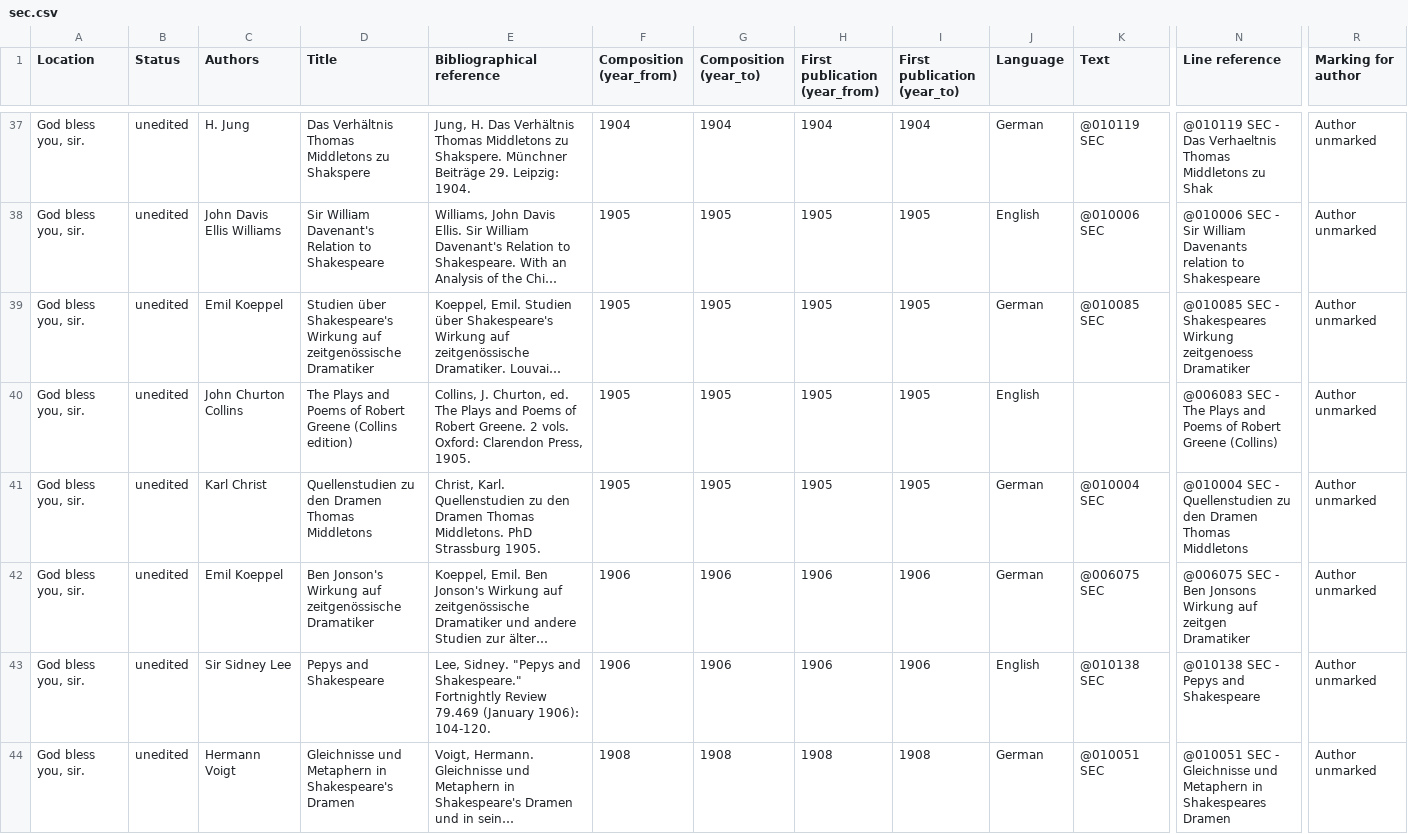
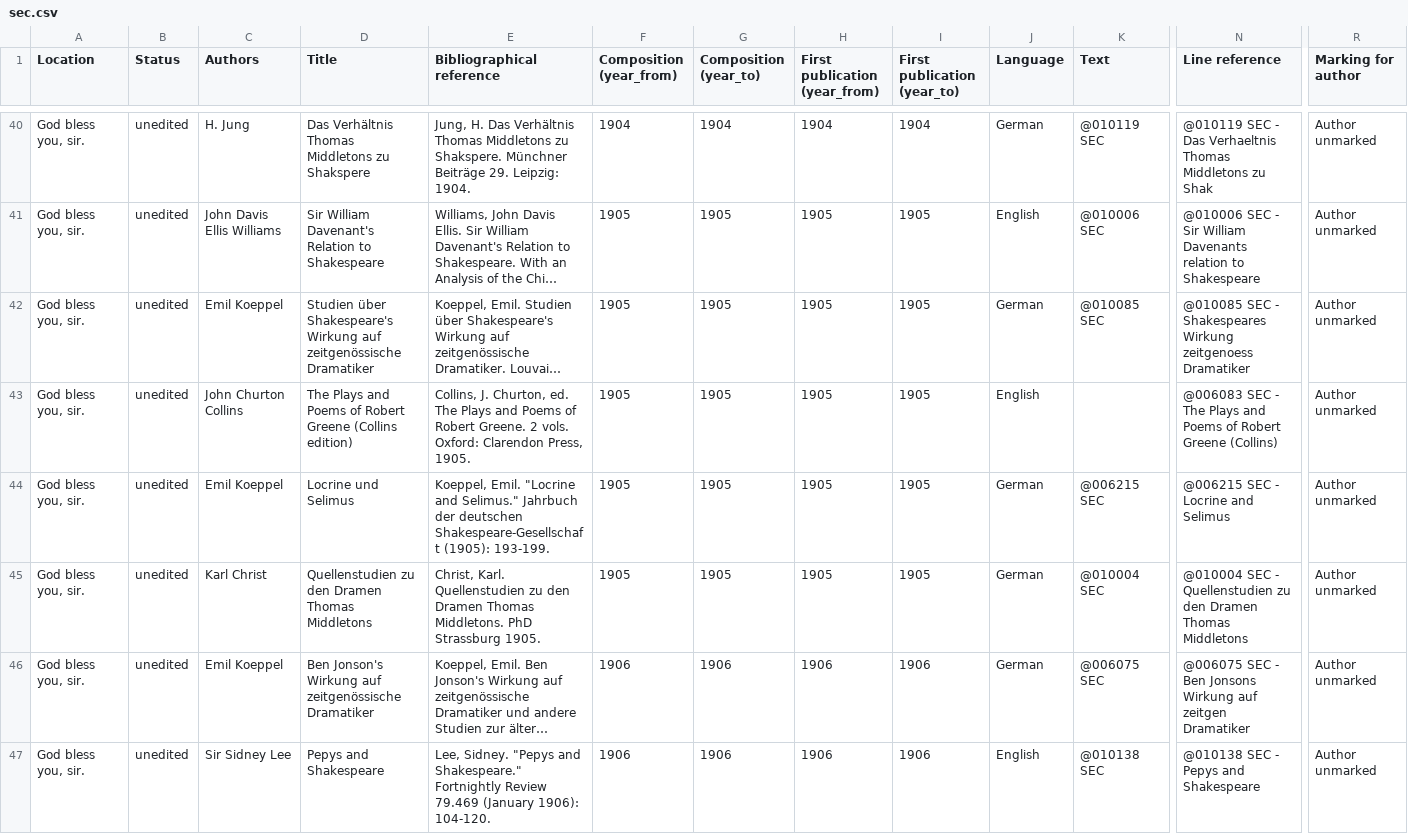
Before and after one commit to dhlab-basel/0826-wordweb-scripts, a CSV file: 01_prepare_scripts/csv/sec.csv, drawn as a sheet; only a part is shown, gaps mark what is left out; the shorter side is filled out with more unchanged rows; long unchanged cells end in …; rows hold the shown columns only; the diff covers the shown part only; the diff names each change by its address in the sheet, - before the commit and + after, or states it on an @@ line.

```diff
--- a/01_prepare_scripts/csv/sec.csv
+++ b/01_prepare_scripts/csv/sec.csv
+row 44: God bless you, sir. | unedited | Emil Koeppel | Locrine und Selimus | Koeppel, Emil. "Locrine and Selimus." Jahrbuch der deutschen Shakespeare-Gesellschaft (1905): 193-199. | 1905 | 1905 | 1905 | 1905 | German | @006215 SEC | @006215 SEC - Locrine and Selimus | Author unmarked
```
Also changed, not shown: 9 added rows and 19 edited cells elsewhere in this file, 01_prepare_scripts/csv/export_1.csv, 01_prepare_scripts/csv/export_2.csv, 22 other files.
